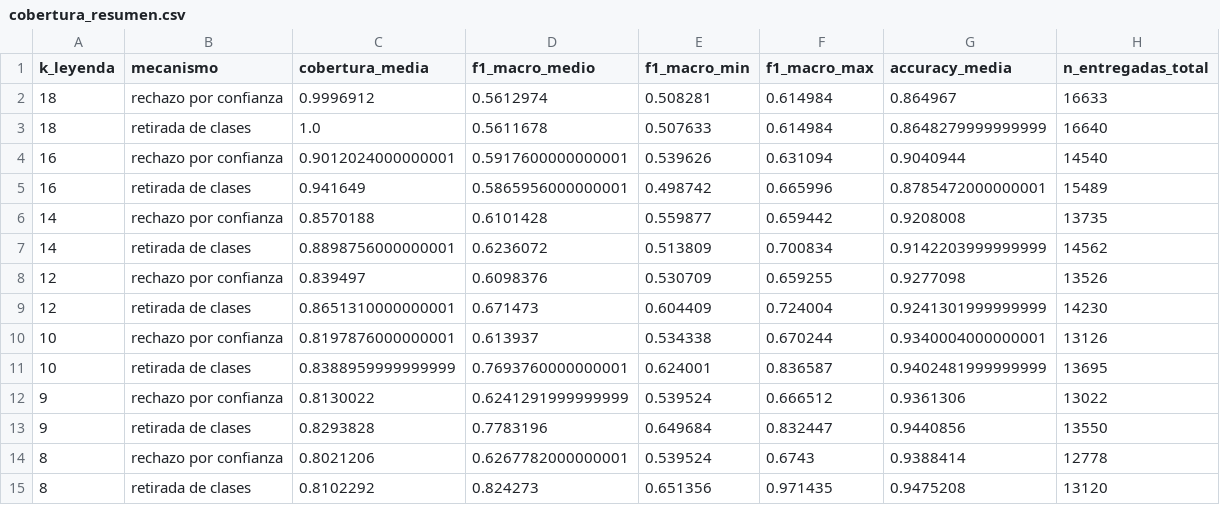
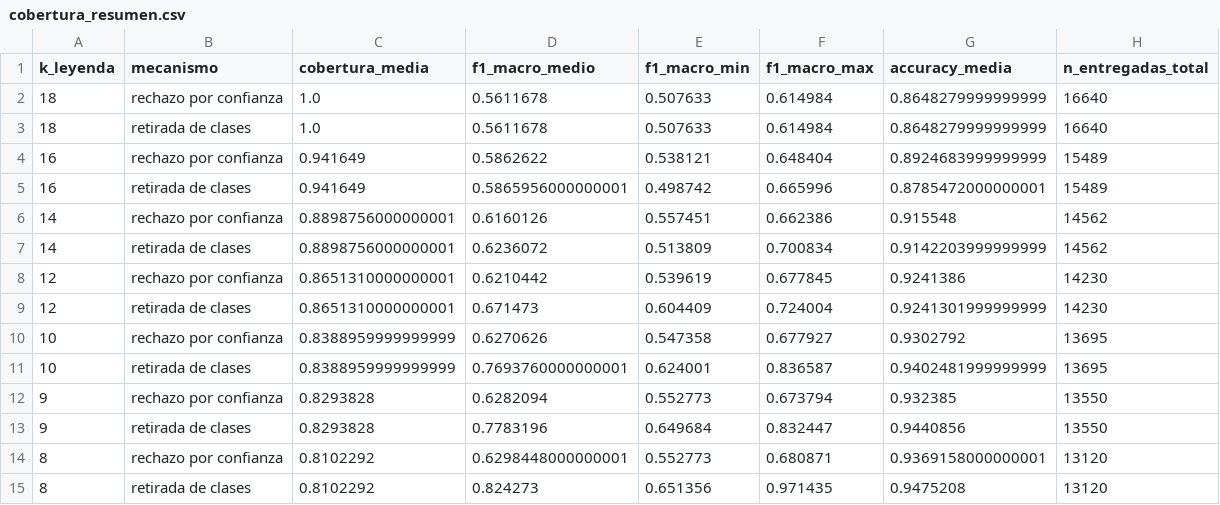
Before and after one commit to jrebull/agrosat-copilotv2, a CSV file: reports/paper_micai/fase2/cobertura_resumen.csv, drawn as a sheet.

```diff
--- a/reports/paper_micai/fase2/cobertura_resumen.csv
+++ b/reports/paper_micai/fase2/cobertura_resumen.csv
@@ -1,15 +1,15 @@
 k_leyenda,mecanismo,cobertura_media,f1_macro_medio,f1_macro_min,f1_macro_max,accuracy_media,n_entregadas_total
-18,rechazo por confianza,0.9996912,0.5612974,0.508281,0.614984,0.864967,16633
+18,rechazo por confianza,1.0,0.5611678,0.507633,0.614984,0.8648279999999999,16640
 18,retirada de clases,1.0,0.5611678,0.507633,0.614984,0.8648279999999999,16640
-16,rechazo por confianza,0.9012024000000001,0.5917600000000001,0.539626,0.631094,0.9040944,14540
+16,rechazo por confianza,0.941649,0.5862622,0.538121,0.648404,0.8924683999999999,15489
 16,retirada de clases,0.941649,0.5865956000000001,0.498742,0.665996,0.8785472000000001,15489
-14,rechazo por confianza,0.8570188,0.6101428,0.559877,0.659442,0.9208008,13735
+14,rechazo por confianza,0.8898756000000001,0.6160126,0.557451,0.662386,0.915548,14562
 14,retirada de clases,0.8898756000000001,0.6236072,0.513809,0.700834,0.9142203999999999,14562
-12,rechazo por confianza,0.839497,0.6098376,0.530709,0.659255,0.9277098,13526
+12,rechazo por confianza,0.8651310000000001,0.6210442,0.539619,0.677845,0.9241386,14230
 12,retirada de clases,0.8651310000000001,0.671473,0.604409,0.724004,0.9241301999999999,14230
-10,rechazo por confianza,0.8197876000000001,0.613937,0.534338,0.670244,0.9340004000000001,13126
+10,rechazo por confianza,0.8388959999999999,0.6270626,0.547358,0.677927,0.9302792,13695
 10,retirada de clases,0.8388959999999999,0.7693760000000001,0.624001,0.836587,0.9402481999999999,13695
-9,rechazo por confianza,0.8130022,0.6241291999999999,0.539524,0.666512,0.9361306,13022
+9,rechazo por confianza,0.8293828,0.6282094,0.552773,0.673794,0.932385,13550
 9,retirada de clases,0.8293828,0.7783196,0.649684,0.832447,0.9440856,13550
-8,rechazo por confianza,0.8021206,0.6267782000000001,0.539524,0.6743,0.9388414,12778
+8,rechazo por confianza,0.8102292,0.6298448000000001,0.552773,0.680871,0.9369158000000001,13120
 8,retirada de clases,0.8102292,0.824273,0.651356,0.971435,0.9475208,13120
```
Also changed, not shown: reports/paper_micai/fase2/cobertura_por_bloque.csv, 10 other files.
